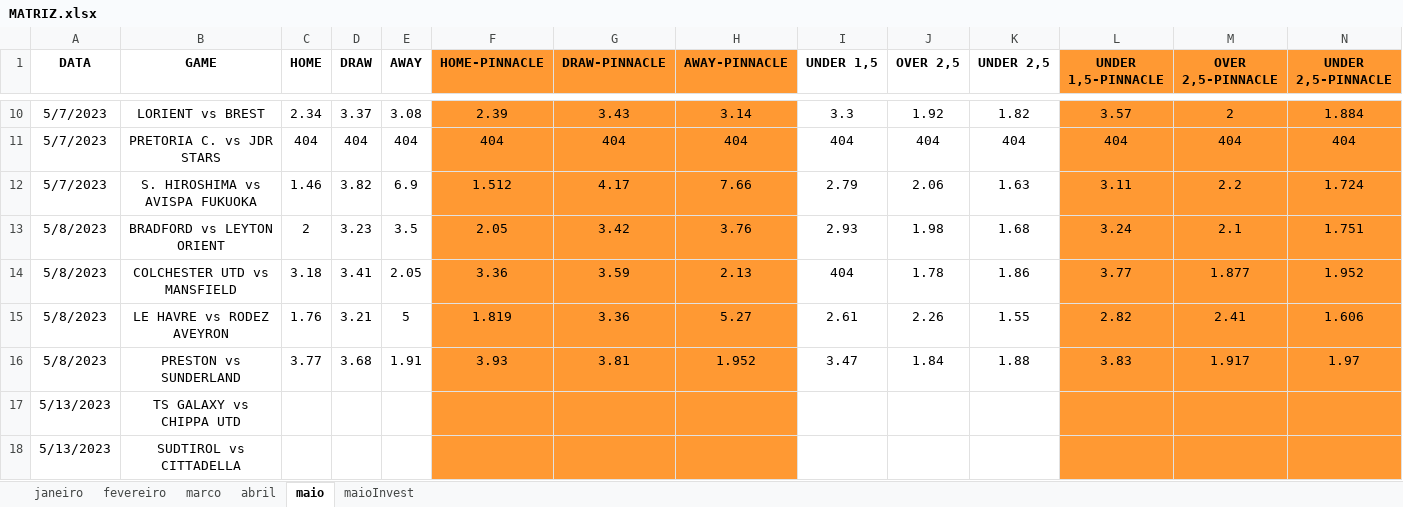
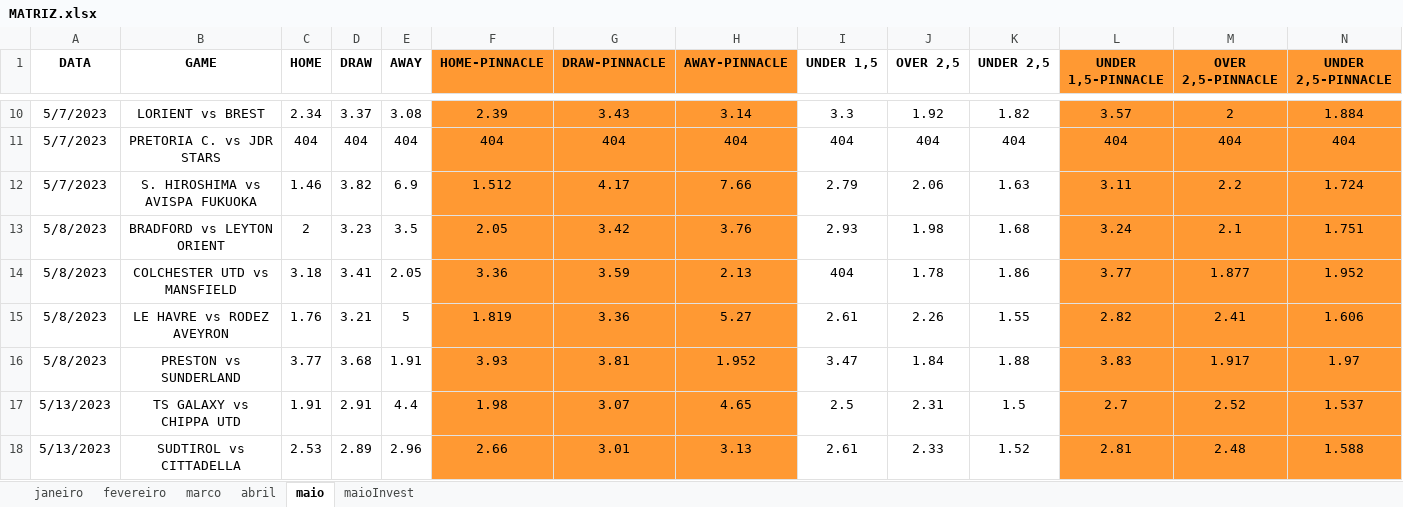
Before and after one commit to JardelLion/automationbet-matriz, an Excel workbook: tecnica_analise/2023/MATRIZ.xlsx, sheet maio, drawn as a sheet; only a part is shown, gaps mark what is left out; values as stored, in another font and other column widths than the file's, no borders; conditional formats not drawn; the diff covers the shown part only; the diff names each change by its address in the sheet, - before the commit and + after, or states it on an @@ line.

Commit message:
updated15matriz

```diff
--- a/tecnica_analise/2023/MATRIZ.xlsx (sheet maio)
+++ b/tecnica_analise/2023/MATRIZ.xlsx (sheet maio)
-C17 (HOME): (empty)
+C17 (HOME): 1.91
-D17 (DRAW): (empty)
+D17 (DRAW): 2.91
-E17 (AWAY): (empty)
+E17 (AWAY): 4.4
-F17 (HOME-PINNACLE): (empty)
+F17 (HOME-PINNACLE): 1.98
-G17 (DRAW-PINNACLE): (empty)
+G17 (DRAW-PINNACLE): 3.07
-H17 (AWAY-PINNACLE): (empty)
+H17 (AWAY-PINNACLE): 4.65
-I17 (UNDER 1,5): (empty)
+I17 (UNDER 1,5): 2.5
-J17 (OVER 2,5): (empty)
+J17 (OVER 2,5): 2.31
-K17 (UNDER 2,5): (empty)
+K17 (UNDER 2,5): 1.5
-L17 (UNDER 1,5-PINNACLE): (empty)
+L17 (UNDER 1,5-PINNACLE): 2.7
-M17 (OVER 2,5-PINNACLE): (empty)
+M17 (OVER 2,5-PINNACLE): 2.52
-N17 (UNDER 2,5-PINNACLE): (empty)
+N17 (UNDER 2,5-PINNACLE): 1.537
-C18 (HOME): (empty)
+C18 (HOME): 2.53
-D18 (DRAW): (empty)
+D18 (DRAW): 2.89
-E18 (AWAY): (empty)
+E18 (AWAY): 2.96
-F18 (HOME-PINNACLE): (empty)
+F18 (HOME-PINNACLE): 2.66
-G18 (DRAW-PINNACLE): (empty)
+G18 (DRAW-PINNACLE): 3.01
-H18 (AWAY-PINNACLE): (empty)
+H18 (AWAY-PINNACLE): 3.13
-I18 (UNDER 1,5): (empty)
+I18 (UNDER 1,5): 2.61
-J18 (OVER 2,5): (empty)
+J18 (OVER 2,5): 2.33
-K18 (UNDER 2,5): (empty)
+K18 (UNDER 2,5): 1.52
-L18 (UNDER 1,5-PINNACLE): (empty)
+L18 (UNDER 1,5-PINNACLE): 2.81
-M18 (OVER 2,5-PINNACLE): (empty)
+M18 (OVER 2,5-PINNACLE): 2.48
-N18 (UNDER 2,5-PINNACLE): (empty)
+N18 (UNDER 2,5-PINNACLE): 1.588
```
Also changed, not shown: 7 added rows and 16 edited cells elsewhere in this sheet, sheet maioInvest, formulas that keep their value, charts or pictures, 2 other files.
